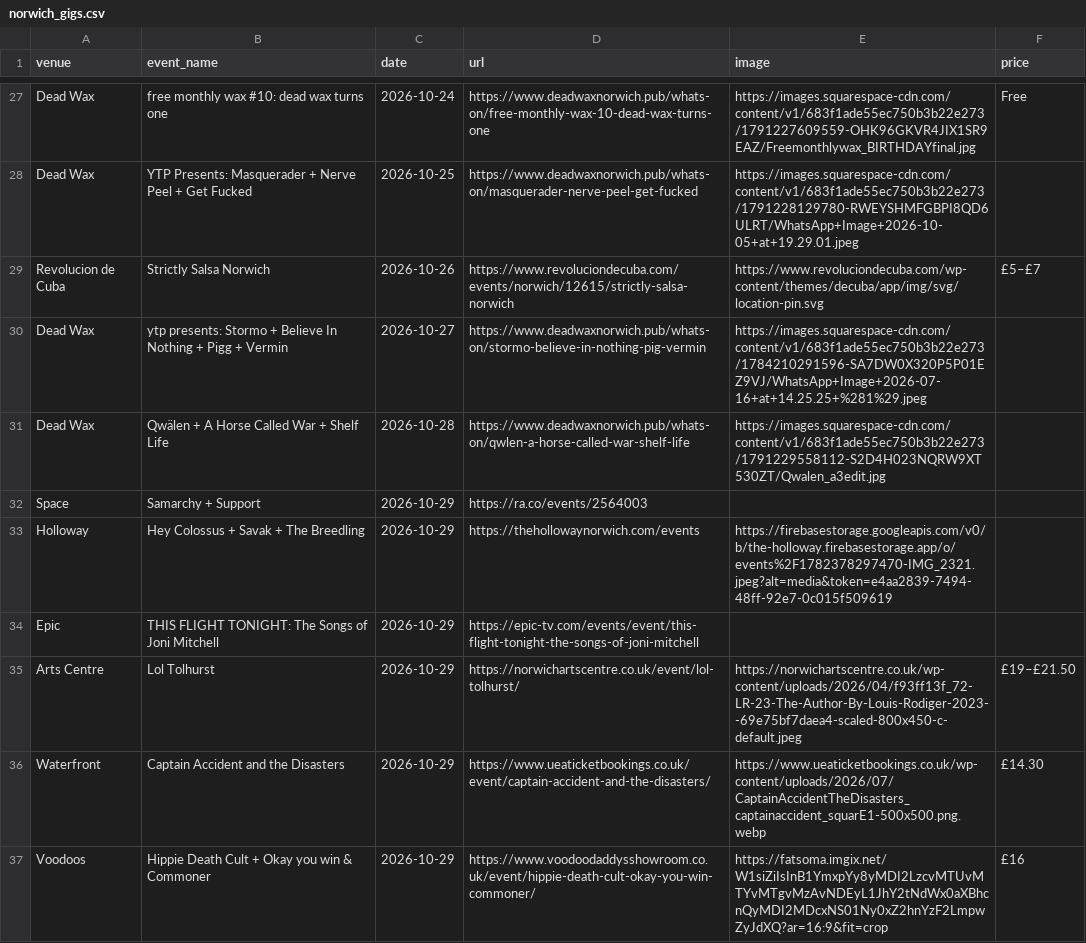
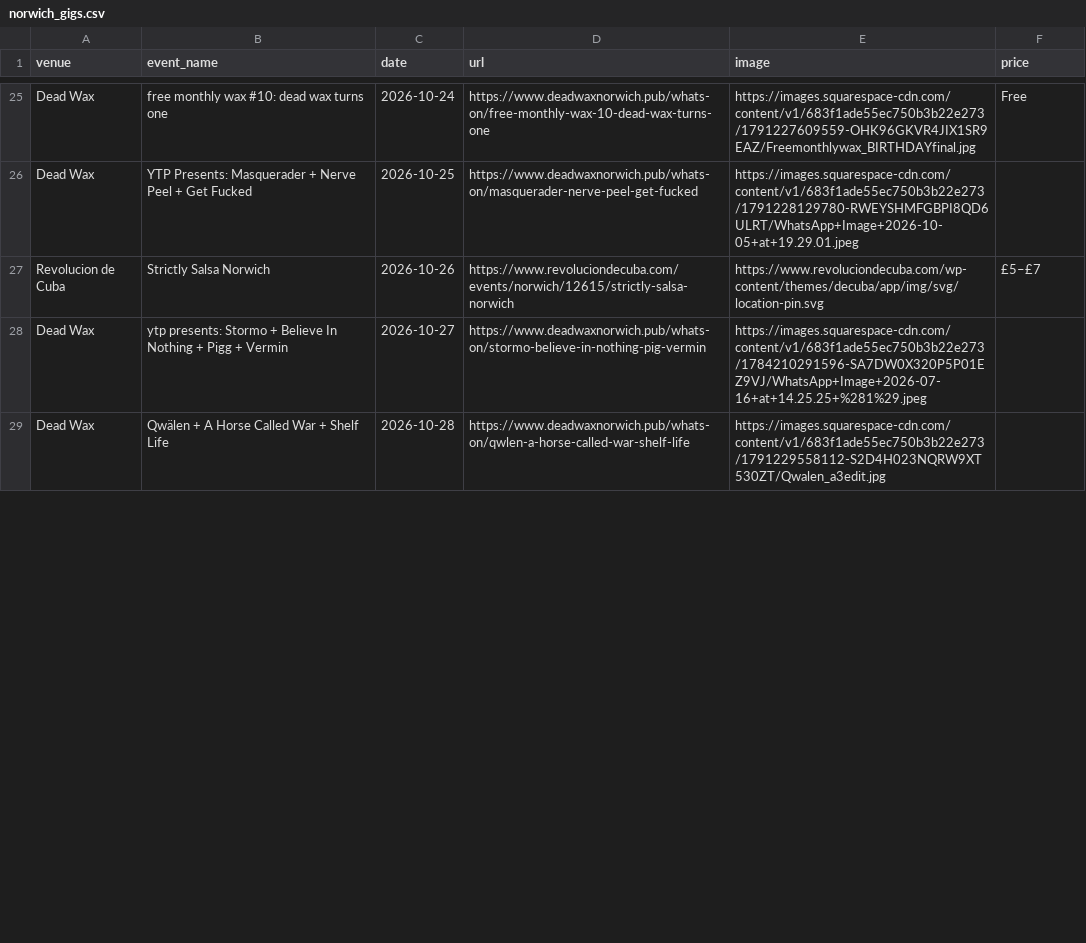
Before and after one commit to nathankjw/GigsNorwich-scraper, a CSV file: scraped_data/norwich_gigs.csv, drawn as a sheet; only a part is shown, gaps mark what is left out; removed rows and columns are numbered as before the commit, all else as after; the diff covers the shown part only; the diff names each change by its address in the sheet, - before the commit and + after, or states it on an @@ line.

```diff
--- a/scraped_data/norwich_gigs.csv
+++ b/scraped_data/norwich_gigs.csv
-row 32: Space | Samarchy + Support | 2026-10-29 | https://ra.co/events/2564003
-row 33: Holloway | Hey Colossus + Savak + The Breedling | 2026-10-29 | https://thehollowaynorwich.com/events | https://firebasestorage.googleapis.com/v0/b/the-holloway.firebasestorage.app/o/events%2F1782378297470-IMG_2321.jpeg?alt=media&token=e4aa2839-7494-48ff-92e7-0c015f509619
-row 34: Epic | THIS FLIGHT TONIGHT: The Songs of Joni Mitchell | 2026-10-29 | https://epic-tv.com/events/event/this-flight-tonight-the-songs-of-joni-mitchell
-row 35: Arts Centre | Lol Tolhurst | 2026-10-29 | https://norwichartscentre.co.uk/event/lol-tolhurst/ | https://norwichartscentre.co.uk/wp-content/uploads/2026/04/f93ff13f_72-LR-23-The-Author-By-Louis-Rodiger-2023--69e75bf7daea4-scaled-800x450-c-default.jpeg | £19–£21.50
-row 36: Waterfront | Captain Accident and the Disasters | 2026-10-29 | https://www.ueaticketbookings.co.uk/event/captain-accident-and-the-disasters/ | https://www.ueaticketbookings.co.uk/wp-content/uploads/2026/07/CaptainAccidentTheDisasters_captainaccident_squarE1-500x500.png.webp | £14.30
-row 37: Voodoos | Hippie Death Cult + Okay you win & Commoner | 2026-10-29 | https://www.voodoodaddysshowroom.co.uk/event/hippie-death-cult-okay-you-win-commoner/ | https://fatsoma.imgix.net/W1siZiIsInB1YmxpYy8yMDI2LzcvMTUvMTYvMTgvMzAvNDEyL1JhY2tNdWx0aXBhcnQyMDI2MDcxNS01Ny0xZ2hnYzF2LmpwZyJdXQ?ar=16:9&fit=crop | £16
```
Also changed, not shown: 6 added rows, 7 removed rows, 1 moved row and 6 edited cells elsewhere in this file, scraped_data/instagram/2026-11_01-07_page1of3.csv, scraped_data/instagram/2026-11_01-07_page2of3.csv, 4 other files.
